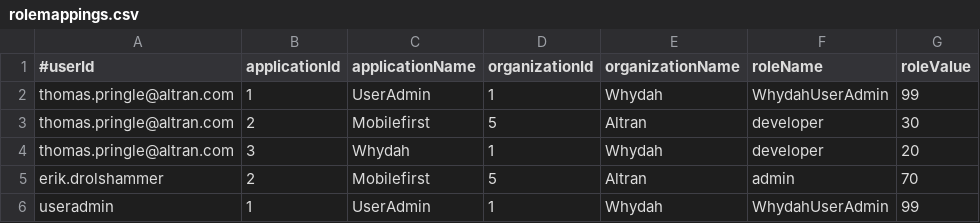
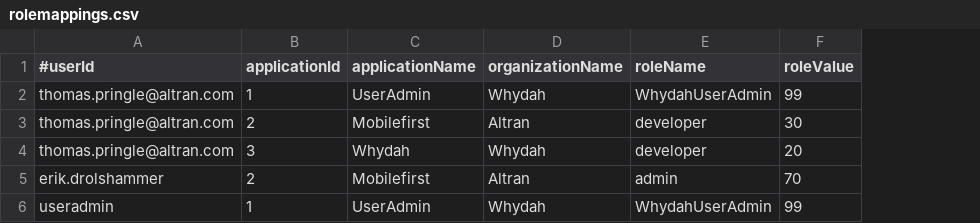
Before and after one commit to altran/Whydah-UserIdentityBackend, a CSV file: src/main/resources/rolemappings.csv, drawn as a sheet; the diff names each change by its address in the sheet, - before the commit and + after, or states it on an @@ line.

Commit message:
Removed organizationId, use only organizationName instead. AppID and orgName now only fields in Organization table.

```diff
--- a/src/main/resources/rolemappings.csv
+++ b/src/main/resources/rolemappings.csv
-column D (organizationId), rows 2-6: 1 | 5 | 1 | 5 | 1
```
Also changed, not shown: 27 other files.
